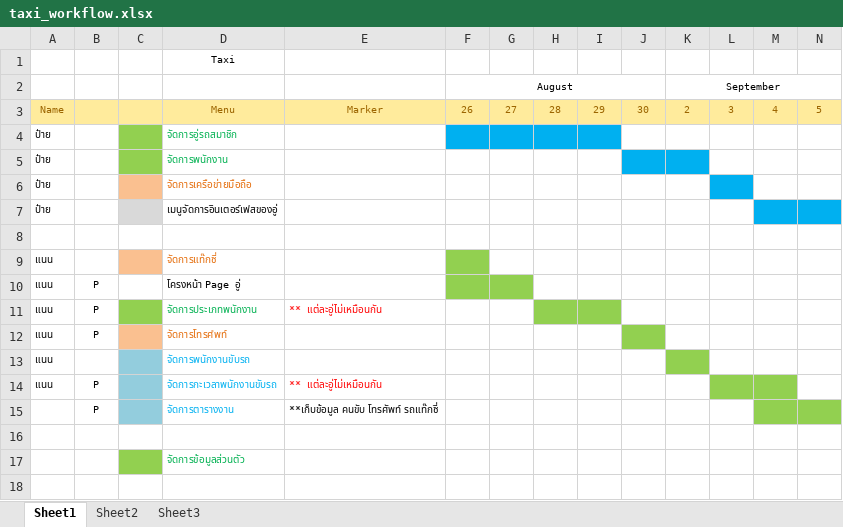
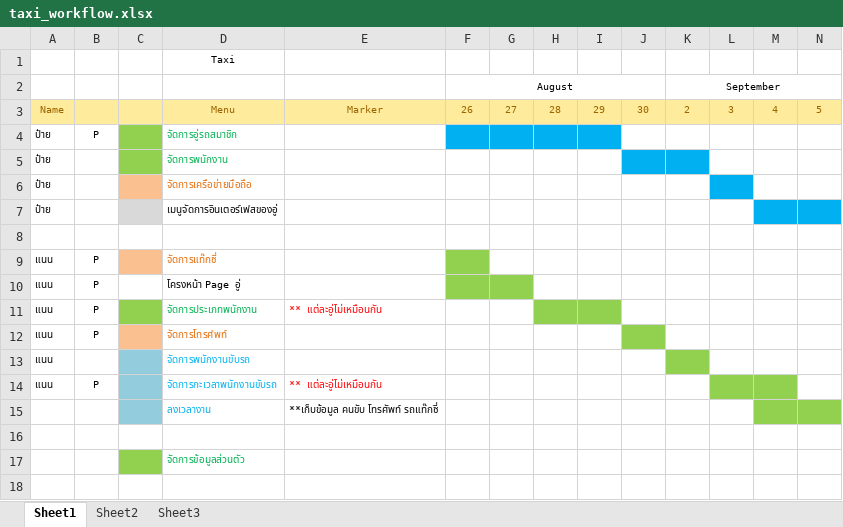
Before and after one commit to poliko6/imatt-taxi, an Excel workbook: info/taxi_workflow.xlsx, sheet Sheet1, drawn as a sheet; only a part is shown; values as stored, in another font and other column widths than the file's, no borders; charts and pictures not drawn; removed rows and columns are numbered as before the commit, all else as after; rows hold the shown columns only; the diff names each change by its address in the sheet, - before the commit and + after, or states it on an @@ line.

```diff
--- a/info/taxi_workflow.xlsx (sheet Sheet1)
+++ b/info/taxi_workflow.xlsx (sheet Sheet1)
-B4: (empty)
+B4: P
-B9: (empty)
+B9: P
-row 15:  | P |  | จัดการตารางงาน | **เก็บข้อมูล คนขับ โทรศัพท์ รถแท๊กซี่
+row 15:  |  |  | ลงเวลางาน | **เก็บข้อมูล คนขับ โทรศัพท์ รถแท๊กซี่
```
Also changed, not shown: charts or pictures, 9 other files.
